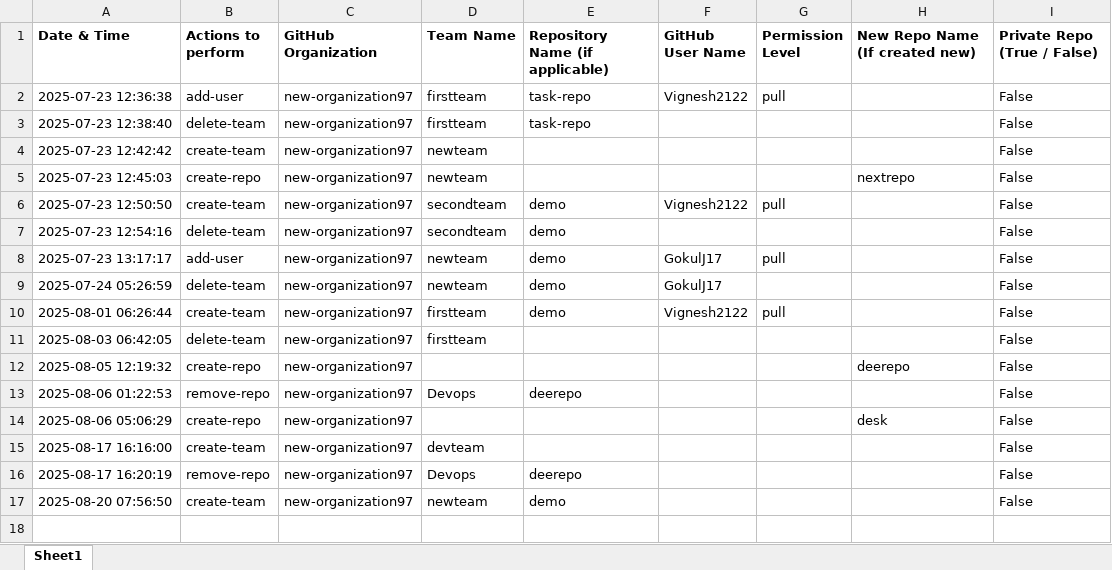
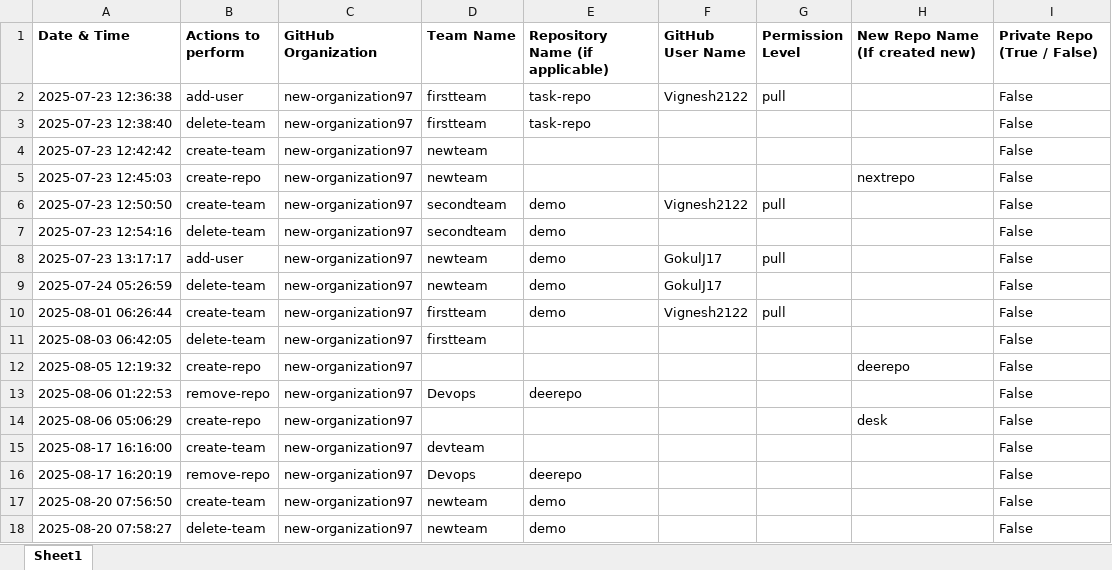
Before and after one commit to new-organization97/demo, an Excel workbook: logs/github_admin_log.xlsx, sheet Sheet1, drawn as a sheet; values as stored, in another font and other column widths than the file's, no borders; the diff names each change by its address in the sheet, - before the commit and + after, or states it on an @@ line.

```diff
--- a/logs/github_admin_log.xlsx (sheet Sheet1)
+++ b/logs/github_admin_log.xlsx (sheet Sheet1)
+row 18: 2025-08-20 07:58:27 | delete-team | new-organization97 | newteam | demo |  |  |  | False
```
